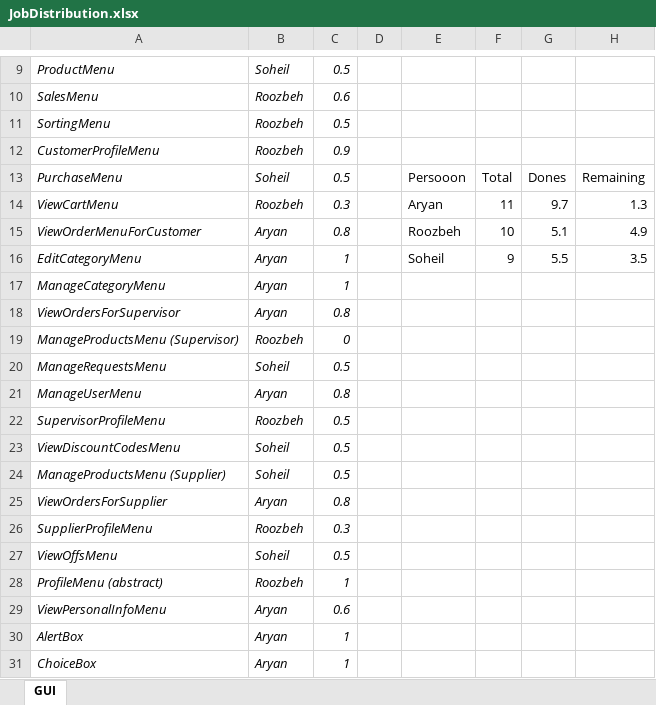
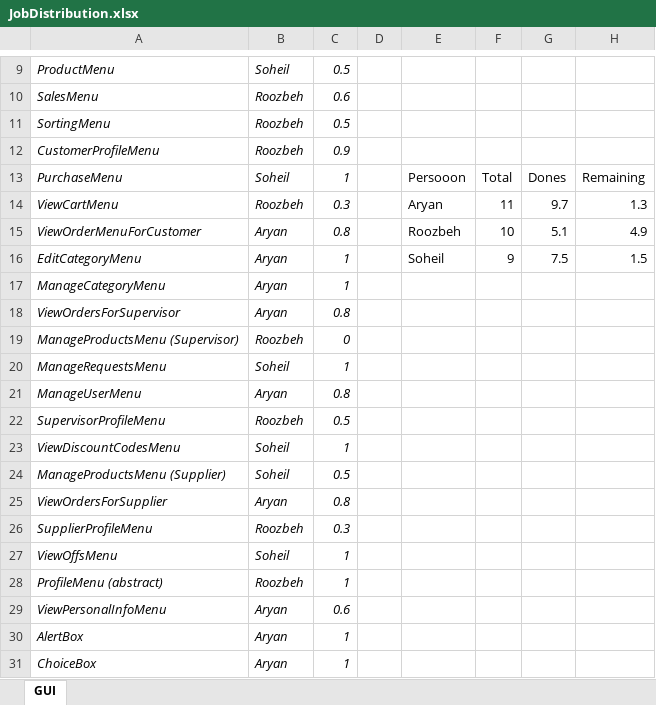
Before and after one commit to AdvProg2020/Project_team-34, an Excel workbook: src/main/resources/JobDistribution.xlsx, sheet GUI, drawn as a sheet; only a part is shown, gaps mark what is left out; values as stored, in another font and other column widths than the file's, no borders; charts and pictures and table styles not drawn; the diff names each change by its address in the sheet, - before the commit and + after, or states it on an @@ line.

Commit message:
JobDistribution edited!

```diff
--- a/src/main/resources/JobDistribution.xlsx (sheet GUI)
+++ b/src/main/resources/JobDistribution.xlsx (sheet GUI)
-C13: 0.5
+C13: 1
-G16: 5.5
+G16: 7.5
-H16: 3.5
+H16: 1.5
-C20: 0.5
+C20: 1
-C23: 0.5
+C23: 1
-C27: 0.5
+C27: 1
```
Also changed, not shown: formulas that keep their value, charts or pictures.
